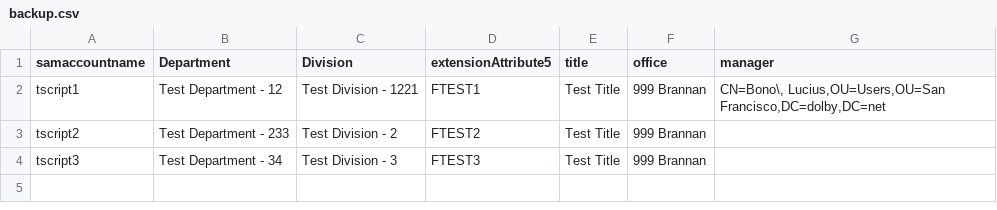
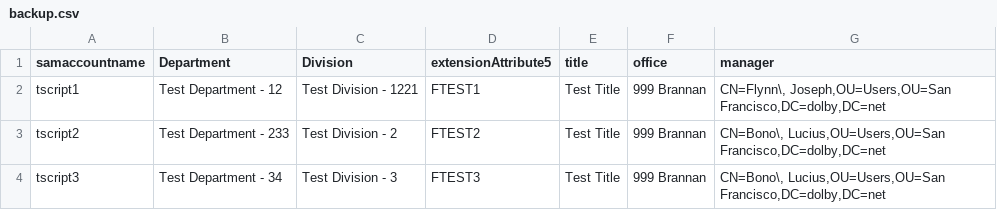
Before and after one commit to luciusbono/SAPtoActiveDirectorySync, a CSV file: backup.csv, drawn as a sheet.

Commit message:
Added parameter input, default backup file output and fixed a bug in the RestoreBackup script (it wasn't importing the CSV!!)
Still setting the path variables manually for testing purposes, but will
force the user to provide an input file for the Sync script and a backup
input file for the RestoreBackup script (a backup file path will be
displayed automatically when the Sync script is run, although a path can
be specified)

```diff
--- a/backup.csv
+++ b/backup.csv
@@ -1,4 +1,4 @@
 "samaccountname","Department","Division","extensionAttribute5","title","office","manager"
-"tscript1","Test Department - 12","Test Division - 1221","FTEST1","Test Title","999 Brannan","CN=Bono\, Lucius,OU=Users,OU=San Francisco,DC=dolby,DC=net"
-"tscript2","Test Department - 233","Test Division - 2","FTEST2","Test Title ","999 Brannan",
-"tscript3","Test Department - 34","Test Division - 3","FTEST3","Test Title","999 Brannan",
+"tscript1","Test Department - 12","Test Division - 1221","FTEST1","Test Title","999 Brannan","CN=Flynn\, Joseph,OU=Users,OU=San Francisco,DC=dolby,DC=net"
+"tscript2","Test Department - 233","Test Division - 2","FTEST2","Test Title ","999 Brannan","CN=Bono\, Lucius,OU=Users,OU=San Francisco,DC=dolby,DC=net"
+"tscript3","Test Department - 34","Test Division - 3","FTEST3","Test Title","999 Brannan","CN=Bono\, Lucius,OU=Users,OU=San Francisco,DC=dolby,DC=net"
```
Also changed, not shown: 2 other files.
